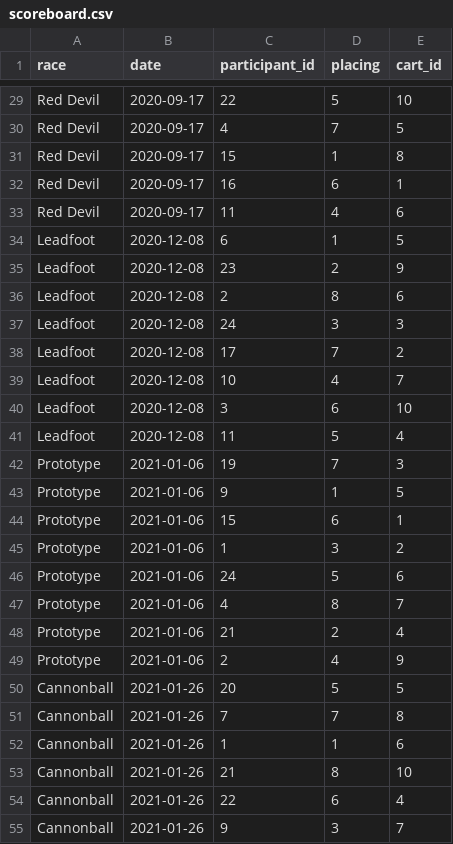
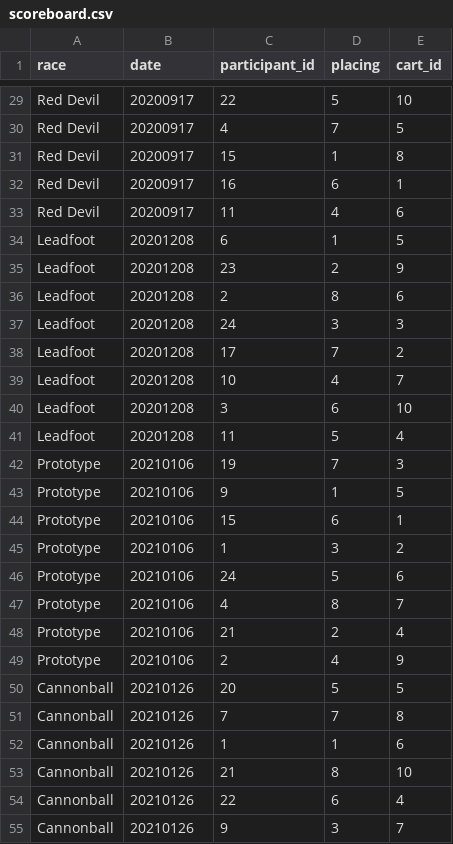
Before and after one commit to Bananenn/PA2-1DV503, a CSV file: csvFiles/scoreboard.csv, drawn as a sheet; only a part is shown, gaps mark what is left out; the diff covers the shown part only; the diff names each change by its address in the sheet, - before the commit and + after, or states it on an @@ line.

```diff
--- a/csvFiles/scoreboard.csv
+++ b/csvFiles/scoreboard.csv
-B29:B33 (date): 2020-09-17
+B29:B33 (date): 20200917
-B34:B41 (date): 2020-12-08
+B34:B41 (date): 20201208
-B42:B49 (date): 2021-01-06
+B42:B49 (date): 20210106
-B50:B55 (date): 2021-01-26
+B50:B55 (date): 20210126
```
Also changed, not shown: 37 edited cells elsewhere in this file, csvFiles/races.csv.
